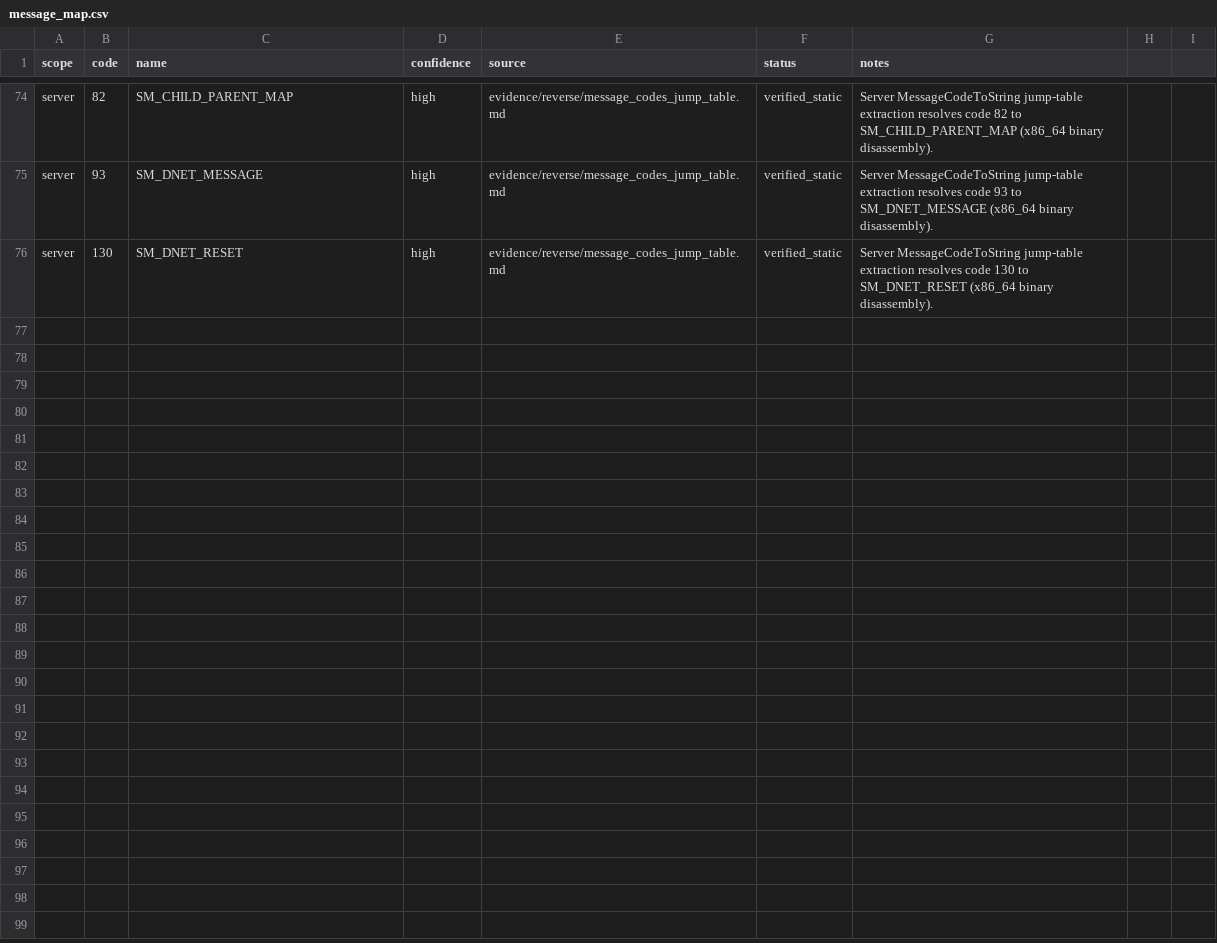
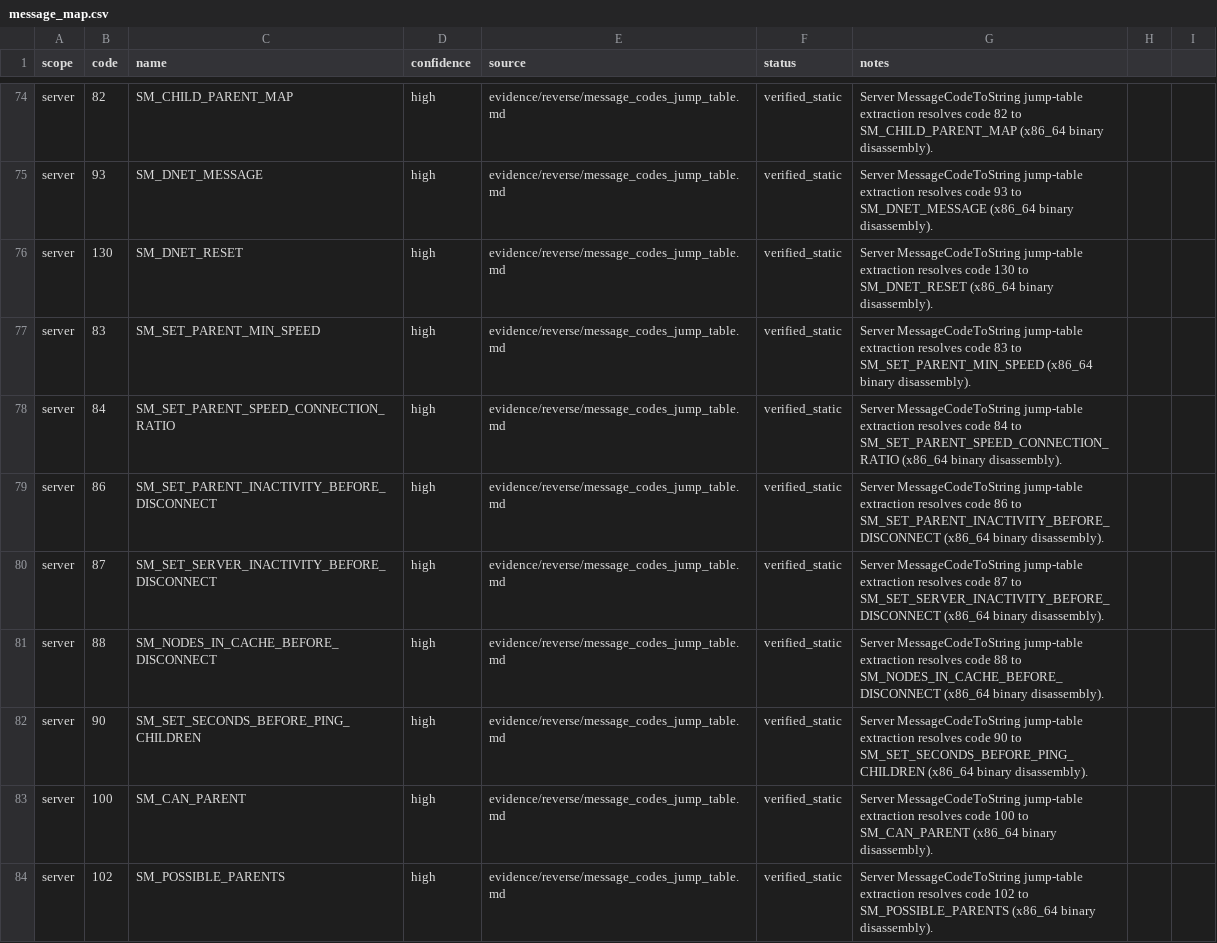
Before and after one commit to fedejinich/nss, a CSV file: analysis/ghidra/maps/message_map.csv, drawn as a sheet; only a part is shown, gaps mark what is left out.

Commit message:
stage(s4g): map parent distributed tuning messages

```diff
--- a/analysis/ghidra/maps/message_map.csv
+++ b/analysis/ghidra/maps/message_map.csv
@@ -76 +76,9 @@ server,93,SM_DNET_MESSAGE,high,evidence/reverse/message_codes_jump_table.md,veri
 server,130,SM_DNET_RESET,high,evidence/reverse/message_codes_jump_table.md,verified_static,Server MessageCodeToString jump-table extraction resolves code 130 to SM_DNET_RESET (x86_64 binary disassembly).
+server,83,SM_SET_PARENT_MIN_SPEED,high,evidence/reverse/message_codes_jump_table.md,verified_static,Server MessageCodeToString jump-table extraction resolves code 83 to SM_SET_PARENT_MIN_SPEED (x86_64 binary disassembly).
+server,84,SM_SET_PARENT_SPEED_CONNECTION_RATIO,high,evidence/reverse/message_codes_jump_table.md,verified_static,Server MessageCodeToString jump-table extraction resolves code 84 to SM_SET_PARENT_SPEED_CONNECTION_RATIO (x86_64 binary disassembly).
+server,86,SM_SET_PARENT_INACTIVITY_BEFORE_DISCONNECT,high,evidence/reverse/message_codes_jump_table.md,verified_static,Server MessageCodeToString jump-table extraction resolves code 86 to SM_SET_PARENT_INACTIVITY_BEFORE_DISCONNECT (x86_64 binary disassembly).
+server,87,SM_SET_SERVER_INACTIVITY_BEFORE_DISCONNECT,high,evidence/reverse/message_codes_jump_table.md,verified_static,Server MessageCodeToString jump-table extraction resolves code 87 to SM_SET_SERVER_INACTIVITY_BEFORE_DISCONNECT (x86_64 binary disassembly).
+server,88,SM_NODES_IN_CACHE_BEFORE_DISCONNECT,high,evidence/reverse/message_codes_jump_table.md,verified_static,Server MessageCodeToString jump-table extraction resolves code 88 to SM_NODES_IN_CACHE_BEFORE_DISCONNECT (x86_64 binary disassembly).
+server,90,SM_SET_SECONDS_BEFORE_PING_CHILDREN,high,evidence/reverse/message_codes_jump_table.md,verified_static,Server MessageCodeToString jump-table extraction resolves code 90 to SM_SET_SECONDS_BEFORE_PING_CHILDREN (x86_64 binary disassembly).
+server,100,SM_CAN_PARENT,high,evidence/reverse/message_codes_jump_table.md,verified_static,Server MessageCodeToString jump-table extraction resolves code 100 to SM_CAN_PARENT (x86_64 binary disassembly).
+server,102,SM_POSSIBLE_PARENTS,high,evidence/reverse/message_codes_jump_table.md,verified_static,Server MessageCodeToString jump-table extraction resolves code 102 to SM_POSSIBLE_PARENTS (x86_64 binary disassembly).
```
Also changed, not shown: 12 other files.
